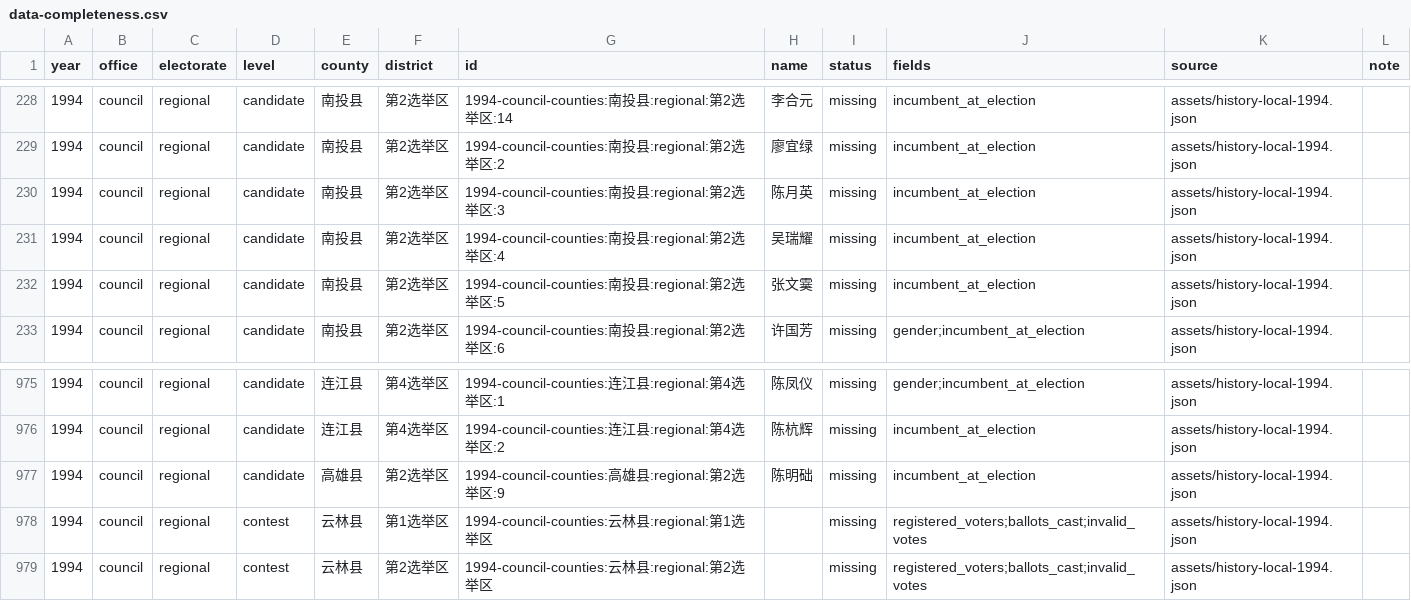
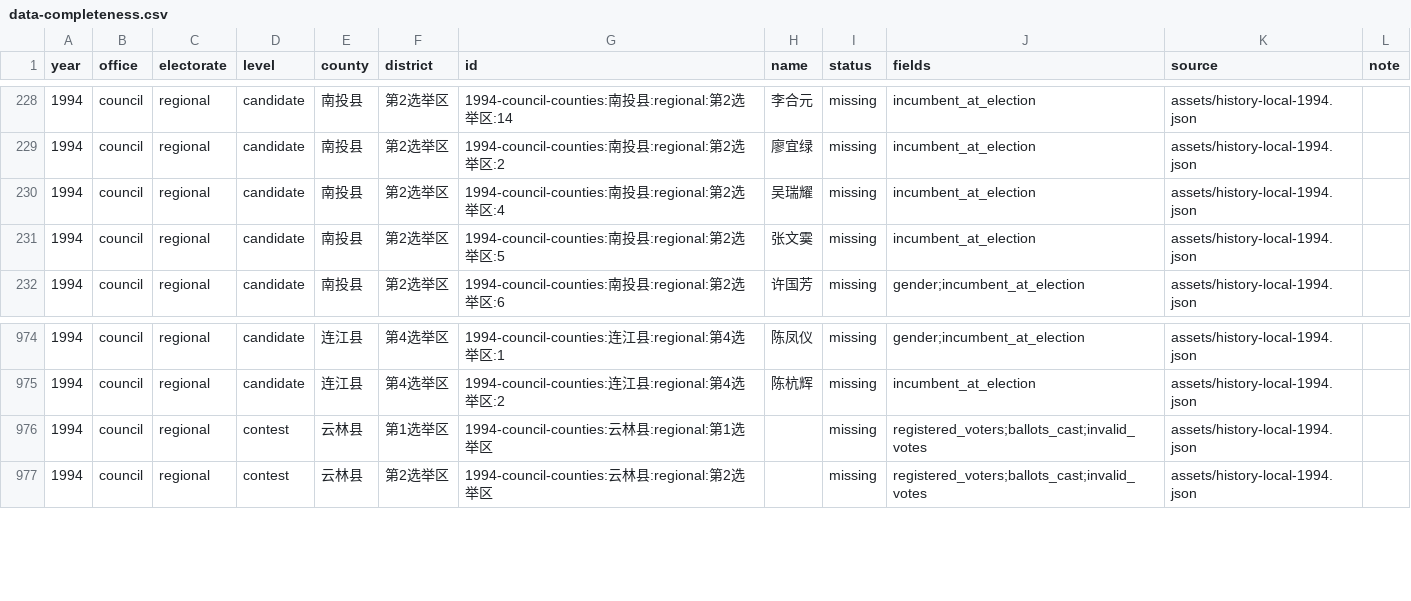
Before and after one commit to AlexWei2048/taiwan-map-painter, a CSV file: reports/data-completeness.csv, drawn as a sheet; only a part is shown, gaps mark what is left out; the diff names each change by its address in the sheet, - before the commit and + after, or states it on an @@ line.

```diff
--- a/reports/data-completeness.csv
+++ b/reports/data-completeness.csv
-row 230: 1994 | council | regional | candidate | 南投县 | 第2选举区 | 1994-council-counties:南投县:regional:第2选举区:3 | 陈月英 | missing | incumbent_at_election | assets/history-local-1994.json
-row 977: 1994 | council | regional | candidate | 高雄县 | 第2选举区 | 1994-council-counties:高雄县:regional:第2选举区:9 | 陈明础 | missing | incumbent_at_election | assets/history-local-1994.json
```
Also changed, not shown: 2 other files.
